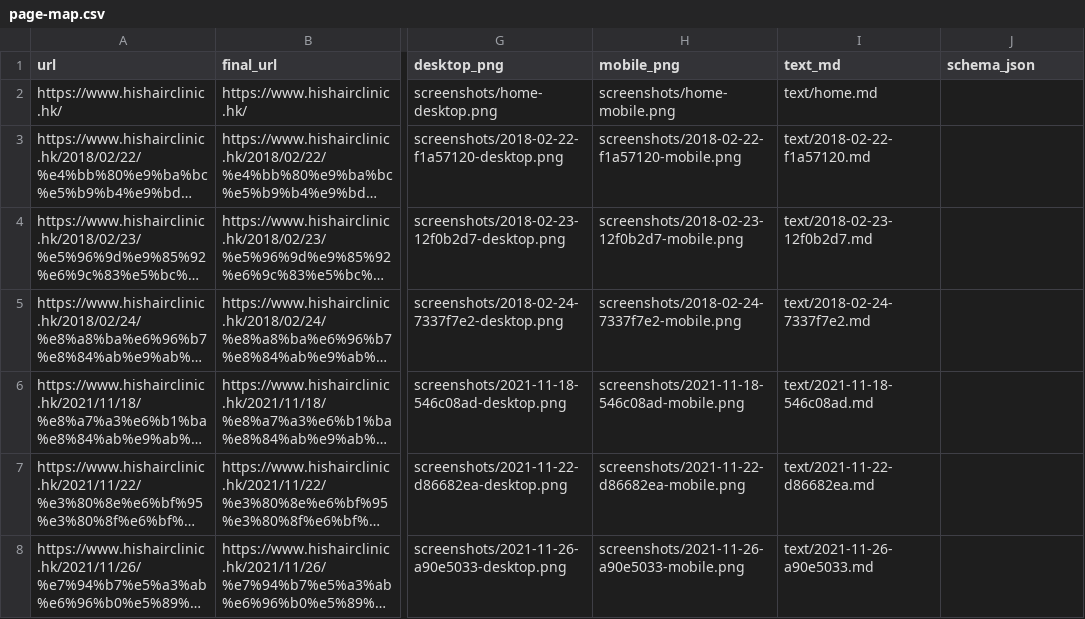
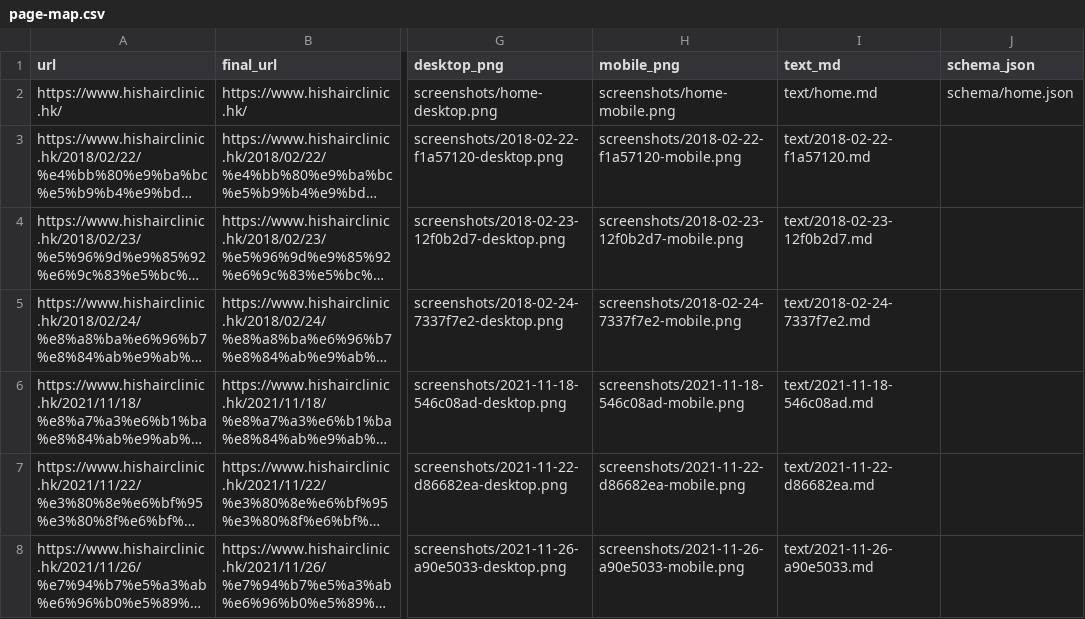
Before and after one commit to mileageimpish/his-hair, a CSV file: legacy/page-map.csv, drawn as a sheet; only a part is shown, gaps mark what is left out; long unchanged cells end in …; the diff names each change by its address in the sheet, - before the commit and + after, or states it on an @@ line.

```diff
--- a/legacy/page-map.csv
+++ b/legacy/page-map.csv
-J2 (schema_json): (empty)
+J2 (schema_json): schema/home.json
```
Also changed, not shown: legacy/images.csv, legacy/third-party.csv, 13 other files.
